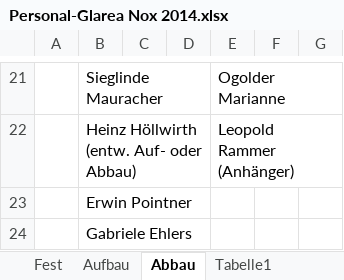
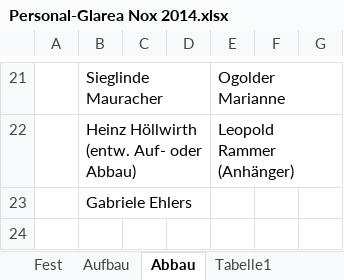
Before and after one commit to Balestrano/glarea-nox, an Excel workbook: 2014/Personal/Personal-Glarea Nox 2014.xlsx, sheet Abbau, drawn as a sheet; only a part is shown, gaps mark what is left out; values as stored, in another font and other column widths than the file's, no borders; the diff names each change by its address in the sheet, - before the commit and + after, or states it on an @@ line.

```diff
--- a/2014/Personal/Personal-Glarea Nox 2014.xlsx (sheet Abbau)
+++ b/2014/Personal/Personal-Glarea Nox 2014.xlsx (sheet Abbau)
-row 23:  | Erwin Pointner
```
Also changed, not shown: sheet Aufbau.
